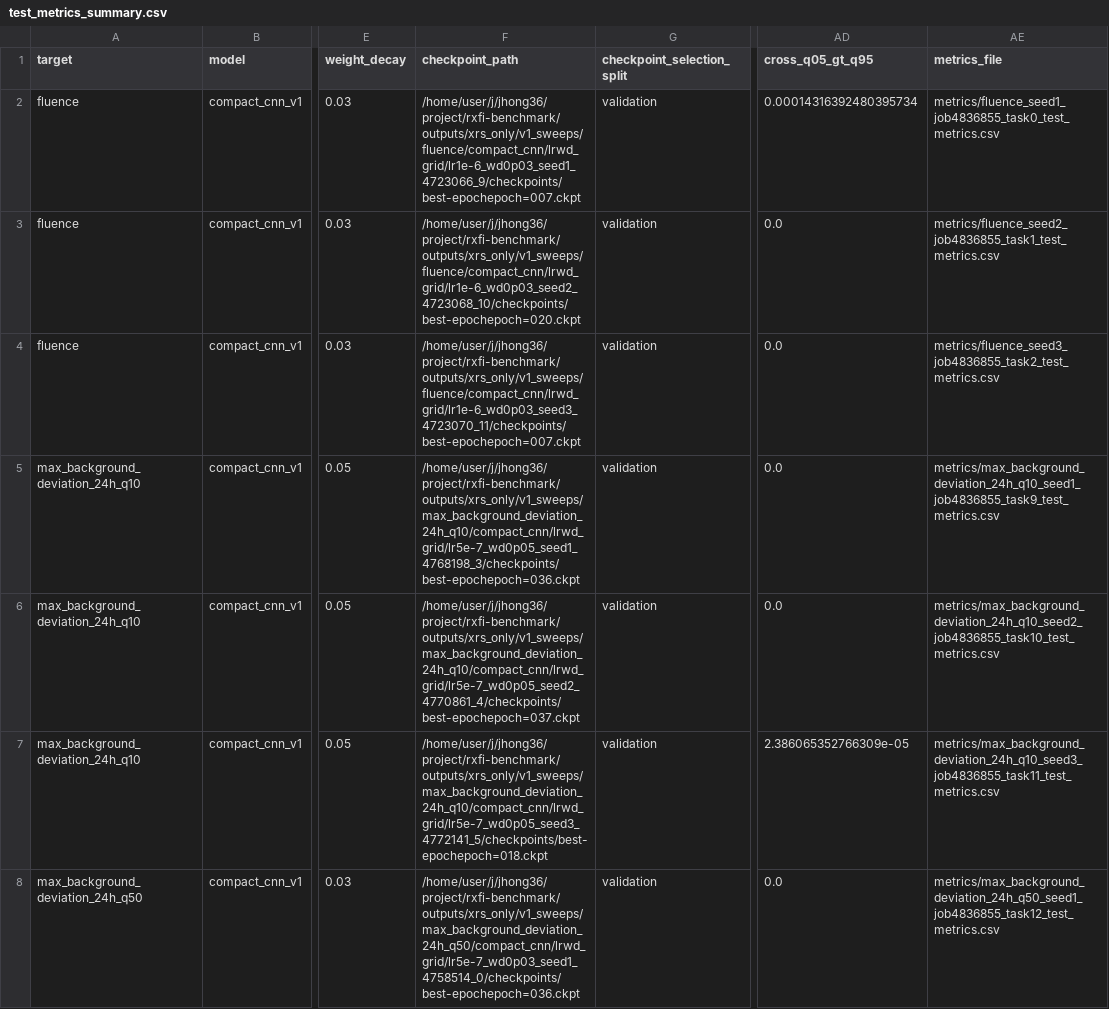
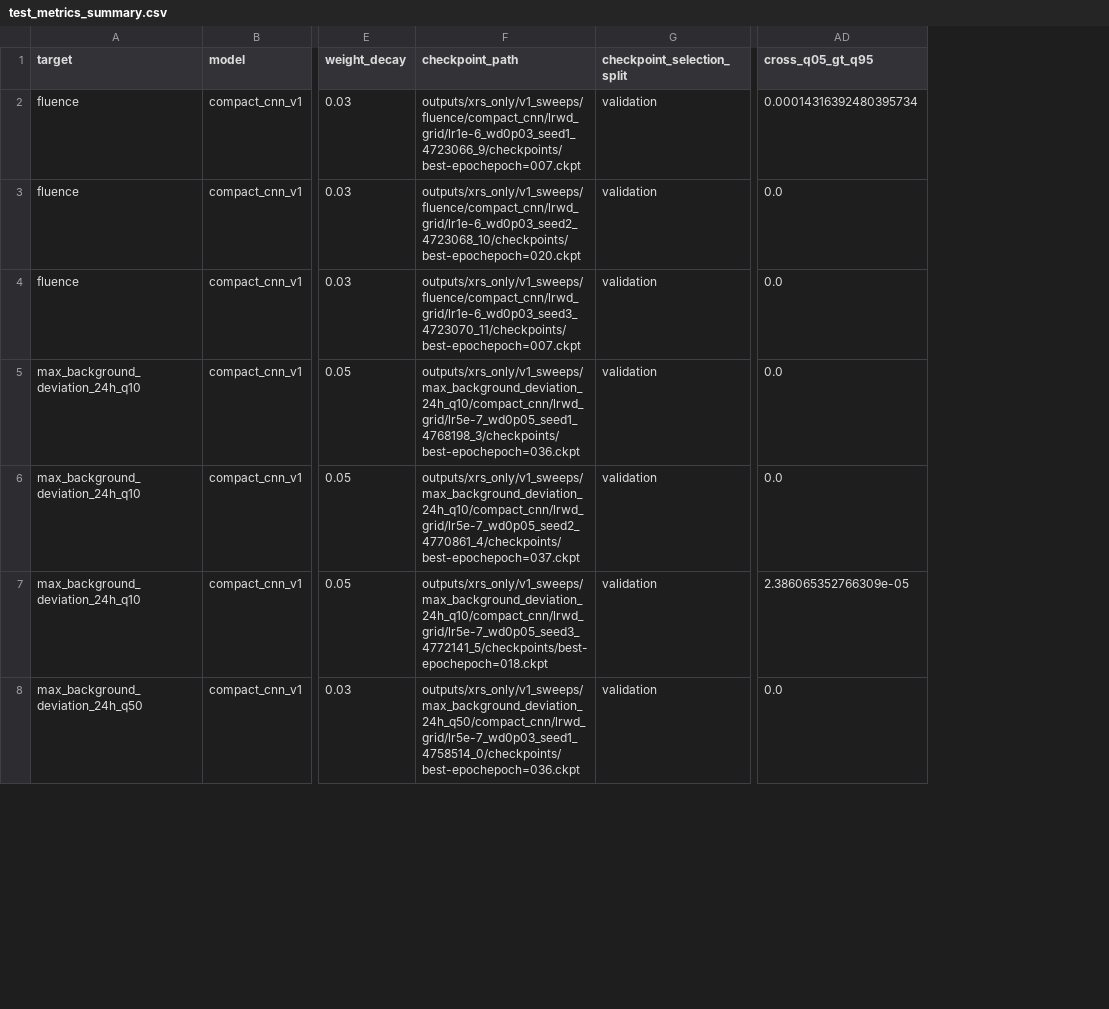
Before and after one commit to JinsuHongg/rxfi-benchmark, a CSV file: outputs/xrs_only/v1_test_evaluation/summary/test_metrics_summary.csv, drawn as a sheet; only a part is shown, gaps mark what is left out; the diff covers the shown part only; the diff names each change by its address in the sheet, - before the commit and + after, or states it on an @@ line.

Commit message:
docs(proposal): package v1 split and results
Keep the proposal evidence focused on the v1 split and its CompactCNN
results, with path-free normalization provenance and a single test-metrics
summary.

```diff
--- a/outputs/xrs_only/v1_test_evaluation/summary/test_metrics_summary.csv
+++ b/outputs/xrs_only/v1_test_evaluation/summary/test_metrics_summary.csv
-column AE (metrics_file), rows 2-8: metrics/fluence_seed1_job4836855_task0_test_metrics.csv | metrics/fluence_seed2_job4836855_task1_test_metrics.csv | metrics/fluence_seed3_job4836855_task2_test_metrics.csv | metrics/max_background_deviation_24h_q10_seed1_job4836855_task9_test_metrics.csv | metrics/max_background_deviation_24h_q10_seed2_job4836855_task10_test_metrics.csv | metrics/max_background_deviation_24h_q10_seed3_job4836855_task11_test_metrics.csv | metrics/max_background_deviation_24h_q50_seed1_job4836855_task12_test_metrics.csv
-F2 (checkpoint_path): /home/user/j/jhong36/project/rxfi-benchmark/outputs/xrs_only/v1_sweeps/fluence/compact_cnn/lrwd_grid/lr1e-6_wd0p03_seed1_4723066_9/checkpoints/best-epochepoch=007.ckpt
+F2 (checkpoint_path): outputs/xrs_only/v1_sweeps/fluence/compact_cnn/lrwd_grid/lr1e-6_wd0p03_seed1_4723066_9/checkpoints/best-epochepoch=007.ckpt
-F3 (checkpoint_path): /home/user/j/jhong36/project/rxfi-benchmark/outputs/xrs_only/v1_sweeps/fluence/compact_cnn/lrwd_grid/lr1e-6_wd0p03_seed2_4723068_10/checkpoints/best-epochepoch=020.ckpt
+F3 (checkpoint_path): outputs/xrs_only/v1_sweeps/fluence/compact_cnn/lrwd_grid/lr1e-6_wd0p03_seed2_4723068_10/checkpoints/best-epochepoch=020.ckpt
-F4 (checkpoint_path): /home/user/j/jhong36/project/rxfi-benchmark/outputs/xrs_only/v1_sweeps/fluence/compact_cnn/lrwd_grid/lr1e-6_wd0p03_seed3_4723070_11/checkpoints/best-epochepoch=007.ckpt
+F4 (checkpoint_path): outputs/xrs_only/v1_sweeps/fluence/compact_cnn/lrwd_grid/lr1e-6_wd0p03_seed3_4723070_11/checkpoints/best-epochepoch=007.ckpt
-F5 (checkpoint_path): /home/user/j/jhong36/project/rxfi-benchmark/outputs/xrs_only/v1_sweeps/max_background_deviation_24h_q10/compact_cnn/lrwd_grid/lr5e-7_wd0p05_seed1_4768198_3/checkpoints/best-epochepoch=036.ckpt
+F5 (checkpoint_path): outputs/xrs_only/v1_sweeps/max_background_deviation_24h_q10/compact_cnn/lrwd_grid/lr5e-7_wd0p05_seed1_4768198_3/checkpoints/best-epochepoch=036.ckpt
-F6 (checkpoint_path): /home/user/j/jhong36/project/rxfi-benchmark/outputs/xrs_only/v1_sweeps/max_background_deviation_24h_q10/compact_cnn/lrwd_grid/lr5e-7_wd0p05_seed2_4770861_4/checkpoints/best-epochepoch=037.ckpt
+F6 (checkpoint_path): outputs/xrs_only/v1_sweeps/max_background_deviation_24h_q10/compact_cnn/lrwd_grid/lr5e-7_wd0p05_seed2_4770861_4/checkpoints/best-epochepoch=037.ckpt
-F7 (checkpoint_path): /home/user/j/jhong36/project/rxfi-benchmark/outputs/xrs_only/v1_sweeps/max_background_deviation_24h_q10/compact_cnn/lrwd_grid/lr5e-7_wd0p05_seed3_4772141_5/checkpoints/best-epochepoch=018.ckpt
+F7 (checkpoint_path): outputs/xrs_only/v1_sweeps/max_background_deviation_24h_q10/compact_cnn/lrwd_grid/lr5e-7_wd0p05_seed3_4772141_5/checkpoints/best-epochepoch=018.ckpt
-F8 (checkpoint_path): /home/user/j/jhong36/project/rxfi-benchmark/outputs/xrs_only/v1_sweeps/max_background_deviation_24h_q50/compact_cnn/lrwd_grid/lr5e-7_wd0p03_seed1_4758514_0/checkpoints/best-epochepoch=036.ckpt
+F8 (checkpoint_path): outputs/xrs_only/v1_sweeps/max_background_deviation_24h_q50/compact_cnn/lrwd_grid/lr5e-7_wd0p03_seed1_4758514_0/checkpoints/best-epochepoch=036.ckpt
```
Also changed, not shown: 23 edited cells elsewhere in this file, 6 other files.
